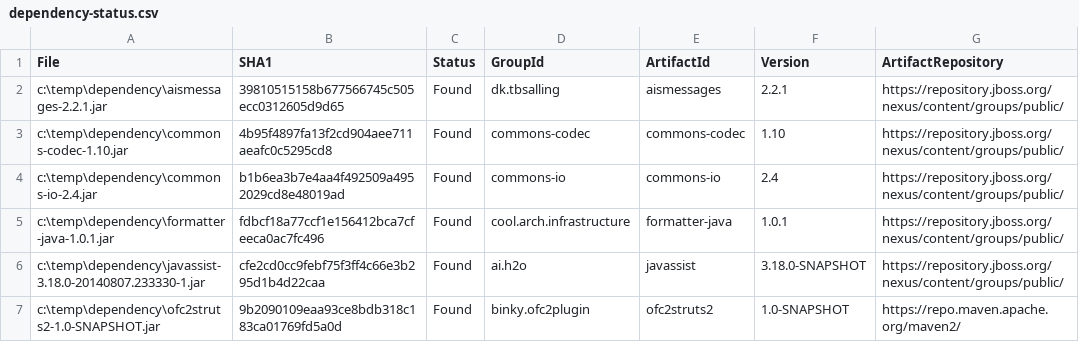
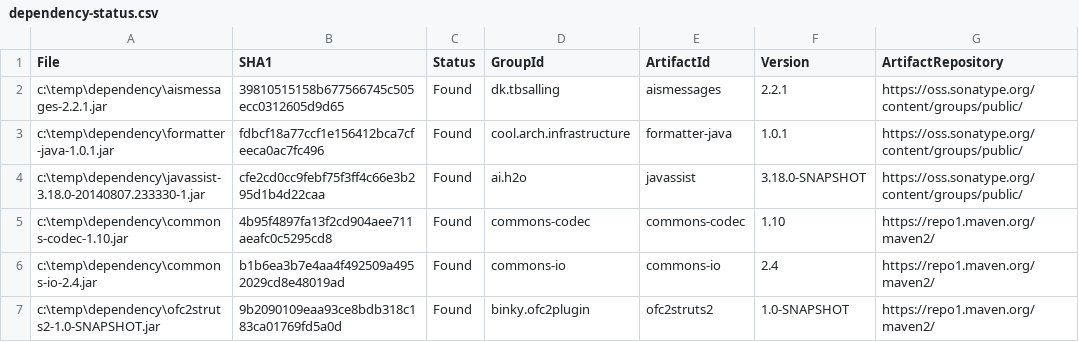
Before and after one commit to codspire/artifact-lookup-maven-plugin, a CSV file: dependency-status.csv, drawn as a sheet.

Commit message:
added support for commandline repository url

```diff
--- a/dependency-status.csv
+++ b/dependency-status.csv
@@ -1,7 +1,7 @@
 File,SHA1,Status,GroupId,ArtifactId,Version,ArtifactRepository
-c:\temp\dependency\aismessages-2.2.1.jar,39810515158b677566745c505ecc0312605d9d65,Found,dk.tbsalling,aismessages,2.2.1,https://repository.jboss.org/nexus/content/groups/public/
-c:\temp\dependency\commons-codec-1.10.jar,4b95f4897fa13f2cd904aee711aeafc0c5295cd8,Found,commons-codec,commons-codec,1.10,https://repository.jboss.org/nexus/content/groups/public/
-c:\temp\dependency\commons-io-2.4.jar,b1b6ea3b7e4aa4f492509a4952029cd8e48019ad,Found,commons-io,commons-io,2.4,https://repository.jboss.org/nexus/content/groups/public/
-c:\temp\dependency\formatter-java-1.0.1.jar,fdbcf18a77ccf1e156412bca7cfeeca0ac7fc496,Found,cool.arch.infrastructure,formatter-java,1.0.1,https://repository.jboss.org/nexus/content/groups/public/
-c:\temp\dependency\javassist-3.18.0-20140807.233330-1.jar,cfe2cd0cc9febf75f3ff4c66e3b295d1b4d22caa,Found,ai.h2o,javassist,3.18.0-SNAPSHOT,https://repository.jboss.org/nexus/content/groups/public/
-c:\temp\dependency\ofc2struts2-1.0-SNAPSHOT.jar,9b2090109eaa93ce8bdb318c183ca01769fd5a0d,Found,binky.ofc2plugin,ofc2struts2,1.0-SNAPSHOT,https://repo.maven.apache.org/maven2/
+c:\temp\dependency\aismessages-2.2.1.jar,39810515158b677566745c505ecc0312605d9d65,Found,dk.tbsalling,aismessages,2.2.1,https://oss.sonatype.org/content/groups/public/
+c:\temp\dependency\formatter-java-1.0.1.jar,fdbcf18a77ccf1e156412bca7cfeeca0ac7fc496,Found,cool.arch.infrastructure,formatter-java,1.0.1,https://oss.sonatype.org/content/groups/public/
+c:\temp\dependency\javassist-3.18.0-20140807.233330-1.jar,cfe2cd0cc9febf75f3ff4c66e3b295d1b4d22caa,Found,ai.h2o,javassist,3.18.0-SNAPSHOT,https://oss.sonatype.org/content/groups/public/
+c:\temp\dependency\commons-codec-1.10.jar,4b95f4897fa13f2cd904aee711aeafc0c5295cd8,Found,commons-codec,commons-codec,1.10,https://repo1.maven.org/maven2/
+c:\temp\dependency\commons-io-2.4.jar,b1b6ea3b7e4aa4f492509a4952029cd8e48019ad,Found,commons-io,commons-io,2.4,https://repo1.maven.org/maven2/
+c:\temp\dependency\ofc2struts2-1.0-SNAPSHOT.jar,9b2090109eaa93ce8bdb318c183ca01769fd5a0d,Found,binky.ofc2plugin,ofc2struts2,1.0-SNAPSHOT,https://repo1.maven.org/maven2/
```
Also changed, not shown: 3 other files.
